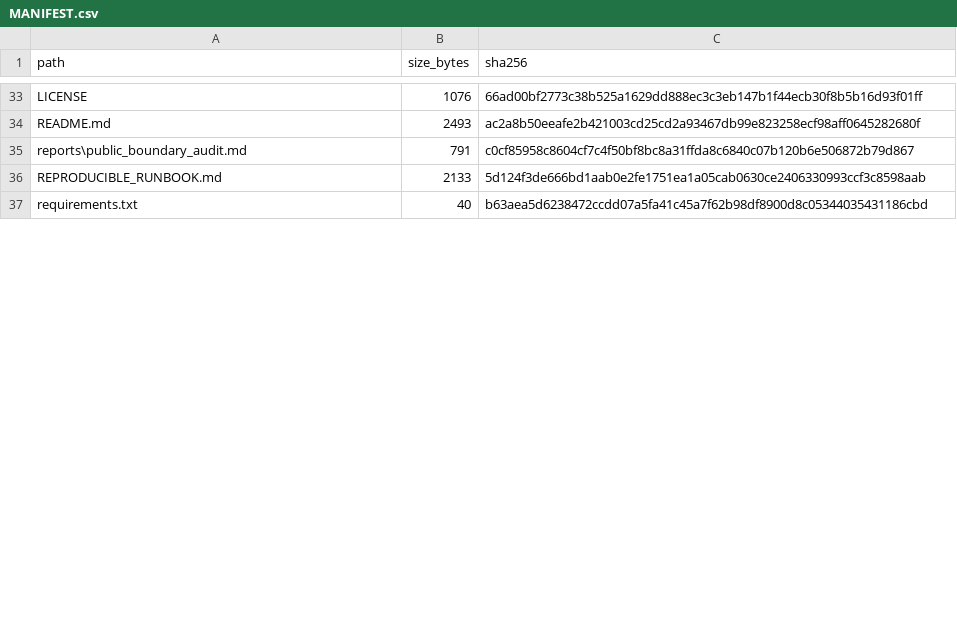
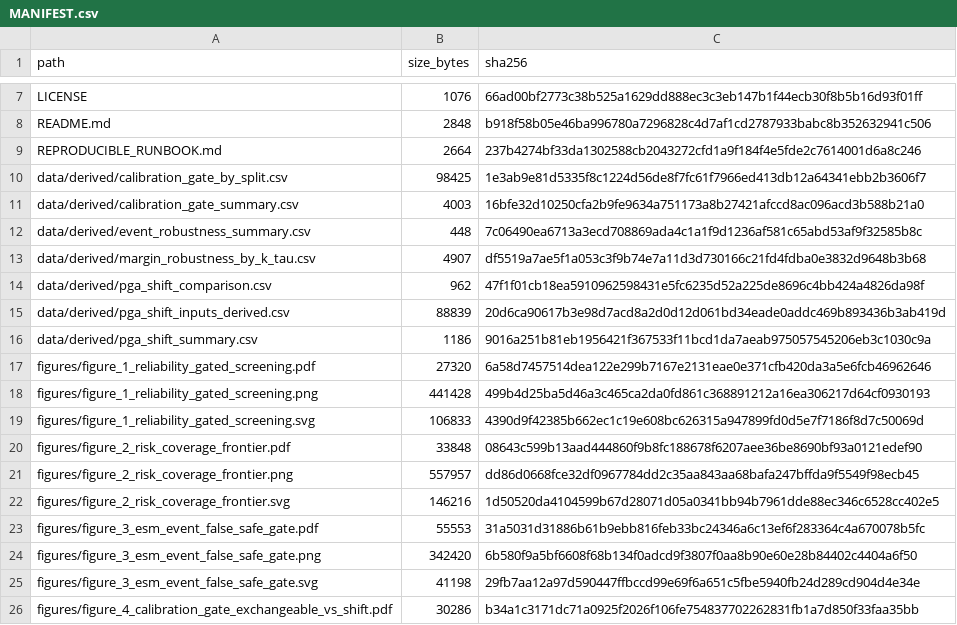
Before and after one commit to Johnsonlijian/ress-false-safe-eligibility, a CSV file: MANIFEST.csv, drawn as a sheet; only a part is shown, gaps mark what is left out; the shorter side is filled out with more unchanged rows; the diff covers the shown part only.

```diff
--- a/MANIFEST.csv
+++ b/MANIFEST.csv
@@ -34,3 +8,19 @@
-"README.md","2493","ac2a8b50eeafe2b421003cd25cd2a93467db99e823258ecf98aff0645282680f"
-"reports\public_boundary_audit.md","791","c0cf85958c8604cf7c4f50bf8bc8a31ffda8c6840c07b120b6e506872b79d867"
-"REPRODUCIBLE_RUNBOOK.md","2133","5d124f3de666bd1aab0e2fe1751ea1a05cab0630ce2406330993ccf3c8598aab"
+README.md,2848,b918f58b05e46ba996780a7296828c4d7af1cd2787933babc8b352632941c506
+REPRODUCIBLE_RUNBOOK.md,2664,237b4274bf33da1302588cb2043272cfd1a9f184f4e5fde2c7614001d6a8c246
+data/derived/calibration_gate_by_split.csv,98425,1e3ab9e81d5335f8c1224d56de8f7fc61f7966ed413db12a64341ebb2b3606f7
+data/derived/calibration_gate_summary.csv,4003,16bfe32d10250cfa2b9fe9634a751173a8b27421afccd8ac096acd3b588b21a0
+data/derived/event_robustness_summary.csv,448,7c06490ea6713a3ecd708869ada4c1a1f9d1236af581c65abd53af9f32585b8c
+data/derived/margin_robustness_by_k_tau.csv,4907,df5519a7ae5f1a053c3f9b74e7a11d3d730166c21fd4fdba0e3832d9648b3b68
+data/derived/pga_shift_comparison.csv,962,47f1f01cb18ea5910962598431e5fc6235d52a225de8696c4bb424a4826da98f
+data/derived/pga_shift_inputs_derived.csv,88839,20d6ca90617b3e98d7acd8a2d0d12d061bd34eade0addc469b893436b3ab419d
+data/derived/pga_shift_summary.csv,1186,9016a251b81eb1956421f367533f11bcd1da7aeab975057545206eb3c1030c9a
+figures/figure_1_reliability_gated_screening.pdf,27320,6a58d7457514dea122e299b7167e2131eae0e371cfb420da3a5e6fcb46962646
+figures/figure_1_reliability_gated_screening.png,441428,499b4d25ba5d46a3c465ca2da0fd861c368891212a16ea306217d64cf0930193
+figures/figure_1_reliability_gated_screening.svg,106833,4390d9f42385b662ec1c19e608bc626315a947899fd0d5e7f7186f8d7c50069d
+figures/figure_2_risk_coverage_frontier.pdf,33848,08643c599b13aad444860f9b8fc188678f6207aee36be8690bf93a0121edef90
+figures/figure_2_risk_coverage_frontier.png,557957,dd86d0668fce32df0967784dd2c35aa843aa68bafa247bffda9f5549f98ecb45
+figures/figure_2_risk_coverage_frontier.svg,146216,1d50520da4104599b67d28071d05a0341bb94b7961dde88ec346c6528cc402e5
+figures/figure_3_esm_event_false_safe_gate.pdf,55553,31a5031d31886b61b9ebb816feb33bc24346a6c13ef6f283364c4a670078b5fc
+figures/figure_3_esm_event_false_safe_gate.png,342420,6b580f9a5bf6608f68b134f0adcd9f3807f0aa8b90e60e28b84402c4404a6f50
+figures/figure_3_esm_event_false_safe_gate.svg,41198,29fb7aa12a97d590447ffbccd99e69f6a651c5fbe5940fb24d289cd904d4e34e
+figures/figure_4_calibration_gate_exchangeable_vs_shift.pdf,30286,b34a1c3171dc71a0925f2026f106fe754837702262831fb1a7d850f33faa35bb
```
Also changed, not shown: 17 added rows and 30 removed rows elsewhere in this file, 9 other files.
